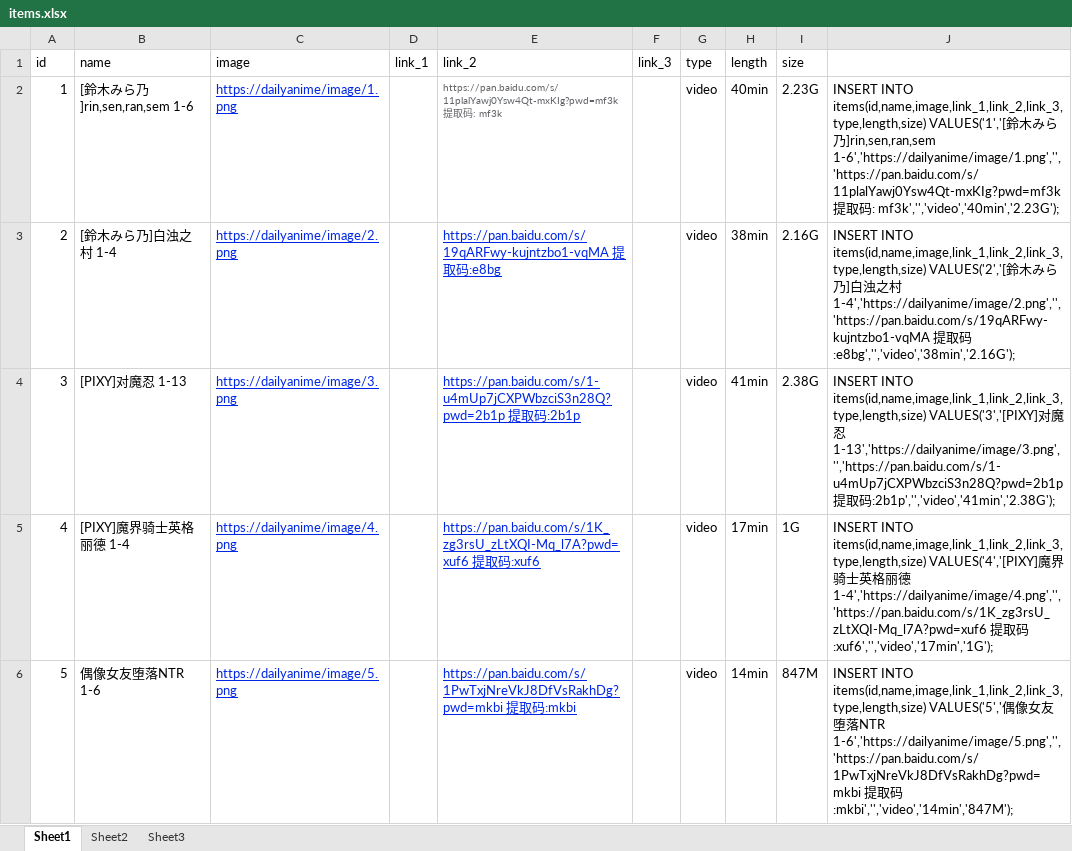
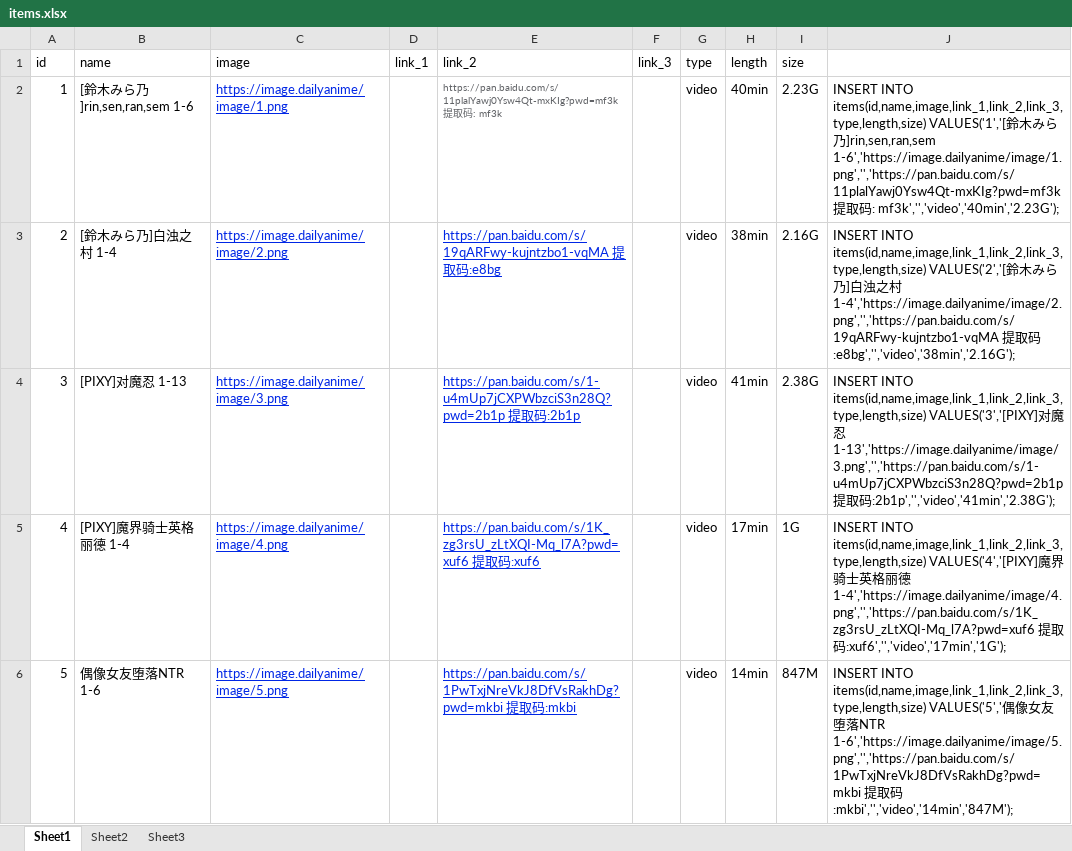
Before and after one commit to fdsfuafasa/DailyAnime, an Excel workbook: items.xlsx, sheet Sheet1, drawn as a sheet; only a part is shown; values as stored, in another font and other column widths than the file's, no borders; the diff covers the shown part only; the diff names each change by its address in the sheet, - before the commit and + after, or states it on an @@ line.

```diff
--- a/items.xlsx (sheet Sheet1)
+++ b/items.xlsx (sheet Sheet1)
-C2 (image): https://dailyanime/image/1.png
+C2 (image): https://image.dailyanime/image/1.png
-J2: …乃]rin,sen,ran,sem 1-6','https://dailyanime/image/1.png','','https://pan.baidu.com/s/11plalYawj0Ysw4Qt-mxKIg?pwd=mf3k 提取…
+J2: …乃]rin,sen,ran,sem 1-6','https://image.dailyanime/image/1.png','','https://pan.baidu.com/s/11plalYawj0Ysw4Qt-mxKIg?pwd=mf3k 提取…
-C3 (image): https://dailyanime/image/2.png
+C3 (image): https://image.dailyanime/image/2.png
-J3: …村 1-4','https://dailyanime/image/2.png','','https://pan.baidu.com/s/19qARFwy-kujntzbo1-vqMA 提取…
+J3: …村 1-4','https://image.dailyanime/image/2.png','','https://pan.baidu.com/s/19qARFwy-kujntzbo1-vqMA 提取…
-C4 (image): https://dailyanime/image/3.png
+C4 (image): https://image.dailyanime/image/3.png
-J4: …忍 1-13','https://dailyanime/image/3.png','','https://pan.baidu.com/s/1-u4mUp7jCXPWbzciS3n28Q?pwd=2b1p 提取…
+J4: …忍 1-13','https://image.dailyanime/image/3.png','','https://pan.baidu.com/s/1-u4mUp7jCXPWbzciS3n28Q?pwd=2b1p 提取…
-C5 (image): https://dailyanime/image/4.png
+C5 (image): https://image.dailyanime/image/4.png
-J5: …德 1-4','https://dailyanime/image/4.png','','https://pan.baidu.com/s/1K_zg3rsU_zLtXQI-Mq_l7A?pwd=xuf6 提取…
+J5: …德 1-4','https://image.dailyanime/image/4.png','','https://pan.baidu.com/s/1K_zg3rsU_zLtXQI-Mq_l7A?pwd=xuf6 提取…
-C6 (image): https://dailyanime/image/5.png
+C6 (image): https://image.dailyanime/image/5.png
-J6: …落NTR 1-6','https://dailyanime/image/5.png','','https://pan.baidu.com/s/1PwTxjNreVkJ8DfVsRakhDg?pwd=mkbi 提取…
+J6: …落NTR 1-6','https://image.dailyanime/image/5.png','','https://pan.baidu.com/s/1PwTxjNreVkJ8DfVsRakhDg?pwd=mkbi 提取…
```
Also changed, not shown: 56 edited cells elsewhere in this sheet.
